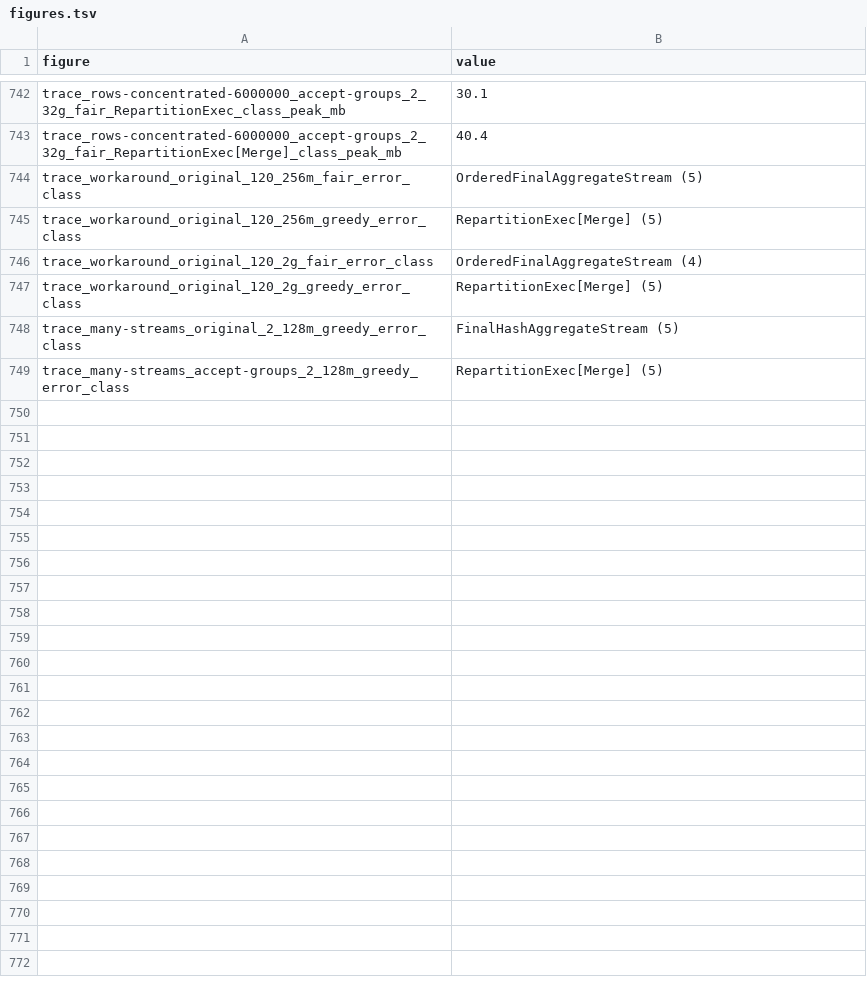
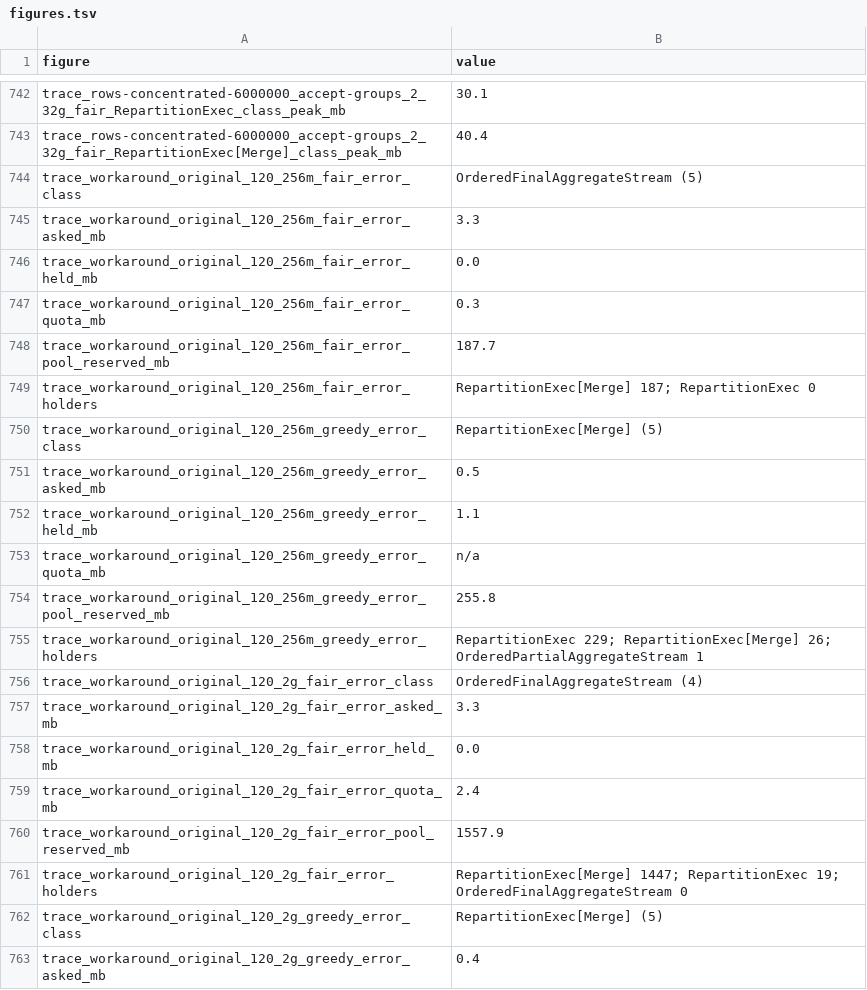
Before and after one commit to cdelmonte-zg/ordered-file-groups, a TSV file: results/figures.tsv, drawn as a sheet; only a part is shown, gaps mark what is left out; the shorter side is filled out with more unchanged rows; the diff covers the shown part only; the diff names each change by its address in the sheet, - before the commit and + after, or states it on an @@ line.

Commit message:
The values of the error that ends a traced run among the named figures; report regenerated, nothing else changed

```diff
--- a/results/figures.tsv
+++ b/results/figures.tsv
+row 745: trace_workaround_original_120_256m_fair_error_asked_mb | 3.3
+row 746: trace_workaround_original_120_256m_fair_error_held_mb | 0.0
+row 747: trace_workaround_original_120_256m_fair_error_quota_mb | 0.3
+row 748: trace_workaround_original_120_256m_fair_error_pool_reserved_mb | 187.7
+row 749: trace_workaround_original_120_256m_fair_error_holders | RepartitionExec[Merge] 187; RepartitionExec 0
+row 751: trace_workaround_original_120_256m_greedy_error_asked_mb | 0.5
+row 752: trace_workaround_original_120_256m_greedy_error_held_mb | 1.1
+row 753: trace_workaround_original_120_256m_greedy_error_quota_mb | n/a
+row 754: trace_workaround_original_120_256m_greedy_error_pool_reserved_mb | 255.8
+row 755: trace_workaround_original_120_256m_greedy_error_holders | RepartitionExec 229; RepartitionExec[Merge] 26; OrderedPartialAggregateStream 1
+row 757: trace_workaround_original_120_2g_fair_error_asked_mb | 3.3
+row 758: trace_workaround_original_120_2g_fair_error_held_mb | 0.0
+row 759: trace_workaround_original_120_2g_fair_error_quota_mb | 2.4
+row 760: trace_workaround_original_120_2g_fair_error_pool_reserved_mb | 1557.9
+row 761: trace_workaround_original_120_2g_fair_error_holders | RepartitionExec[Merge] 1447; RepartitionExec 19; OrderedFinalAggregateStream 0
+row 763: trace_workaround_original_120_2g_greedy_error_asked_mb | 0.4
```
Also changed, not shown: 14 added rows elsewhere in this file, 1 other file.
